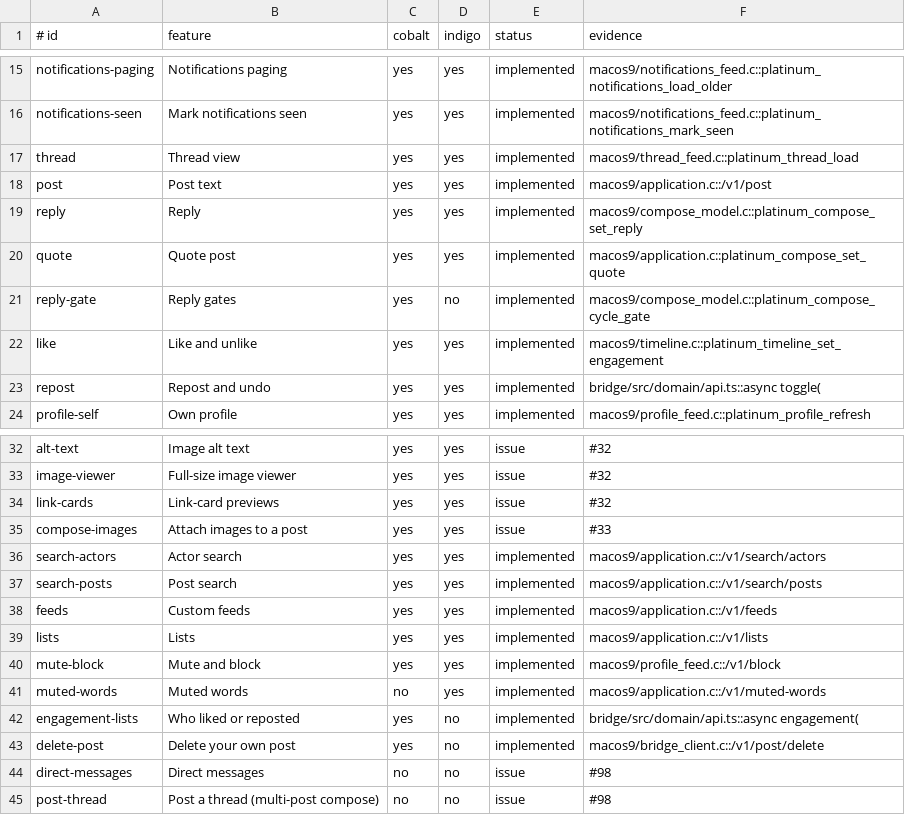
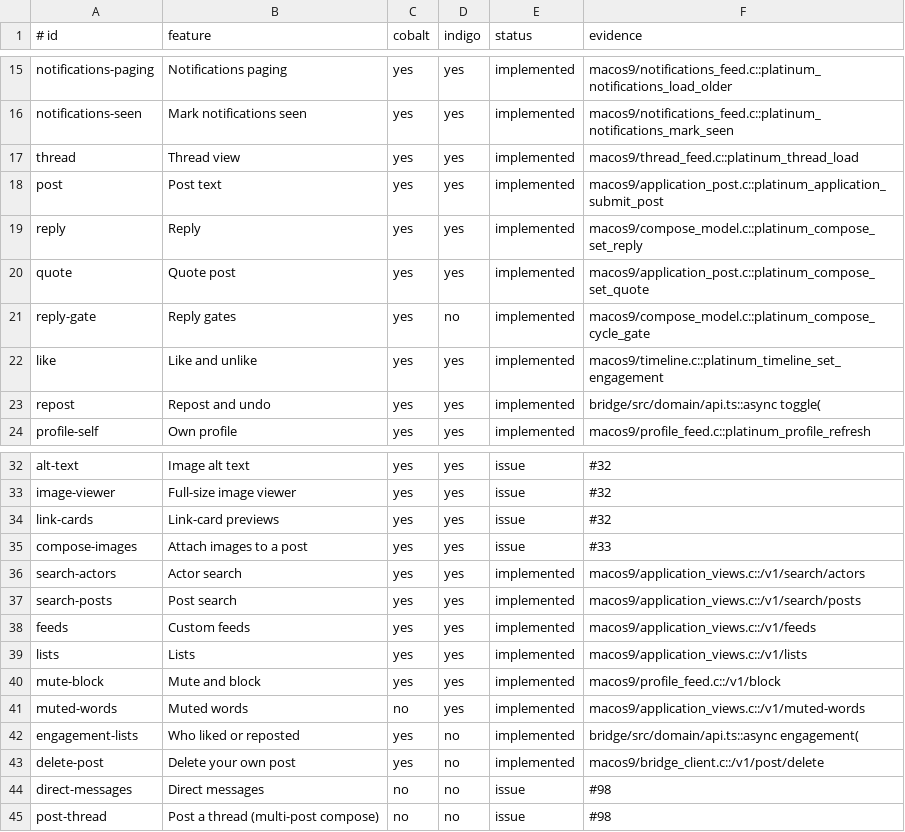
Before and after one commit to ewanc26/platinum, a TSV file: docs/parity.tsv, drawn as a sheet; only a part is shown, gaps mark what is left out.

```diff
--- a/docs/parity.tsv
+++ b/docs/parity.tsv
@@ -17,5 +17,5 @@ notifications-seen|Mark notifications seen|yes|yes|implemented|macos9/notificati
 thread|Thread view|yes|yes|implemented|macos9/thread_feed.c::platinum_thread_load
-post|Post text|yes|yes|implemented|macos9/application.c::/v1/post
+post|Post text|yes|yes|implemented|macos9/application_post.c::platinum_application_submit_post
 reply|Reply|yes|yes|implemented|macos9/compose_model.c::platinum_compose_set_reply
-quote|Quote post|yes|yes|implemented|macos9/application.c::platinum_compose_set_quote
+quote|Quote post|yes|yes|implemented|macos9/application_post.c::platinum_compose_set_quote
 reply-gate|Reply gates|yes|no|implemented|macos9/compose_model.c::platinum_compose_cycle_gate
@@ -35,8 +35,8 @@ link-cards|Link-card previews|yes|yes|issue|#32
 compose-images|Attach images to a post|yes|yes|issue|#33
-search-actors|Actor search|yes|yes|implemented|macos9/application.c::/v1/search/actors
-search-posts|Post search|yes|yes|implemented|macos9/application.c::/v1/search/posts
-feeds|Custom feeds|yes|yes|implemented|macos9/application.c::/v1/feeds
-lists|Lists|yes|yes|implemented|macos9/application.c::/v1/lists
+search-actors|Actor search|yes|yes|implemented|macos9/application_views.c::/v1/search/actors
+search-posts|Post search|yes|yes|implemented|macos9/application_views.c::/v1/search/posts
+feeds|Custom feeds|yes|yes|implemented|macos9/application_views.c::/v1/feeds
+lists|Lists|yes|yes|implemented|macos9/application_views.c::/v1/lists
 mute-block|Mute and block|yes|yes|implemented|macos9/profile_feed.c::/v1/block
-muted-words|Muted words|no|yes|implemented|macos9/application.c::/v1/muted-words
+muted-words|Muted words|no|yes|implemented|macos9/application_views.c::/v1/muted-words
 engagement-lists|Who liked or reposted|yes|no|implemented|bridge/src/domain/api.ts::async engagement(
```
Also changed, not shown: 1 other file.
